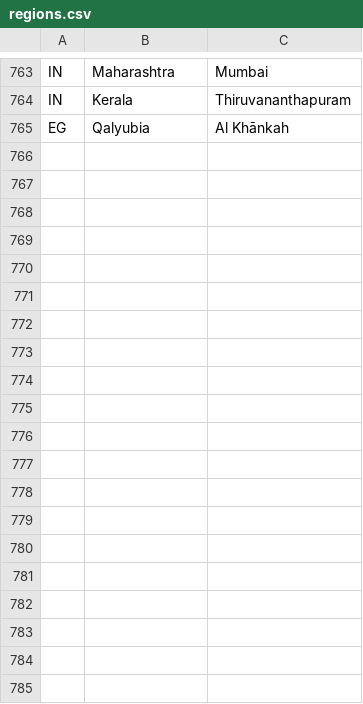
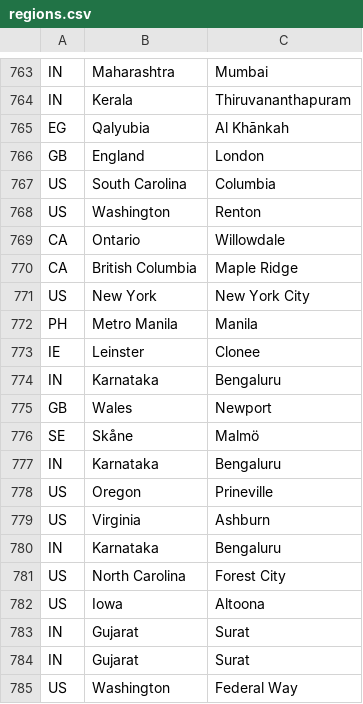
Before and after one commit to adithyarao3103/adithyarao3103.github.io, a CSV file: regions-process/regions.csv, drawn as a sheet; only a part is shown, gaps mark what is left out; the diff covers the shown part only; the diff names each change by its address in the sheet, - before the commit and + after, or states it on an @@ line.

```diff
--- a/regions-process/regions.csv
+++ b/regions-process/regions.csv
+row 766: GB | England | London
+row 767: US | South Carolina | Columbia
+row 768: US | Washington | Renton
+row 769: CA | Ontario | Willowdale
+row 770: CA | British Columbia | Maple Ridge
+row 771: US | New York | New York City
+row 772: PH | Metro Manila | Manila
+row 773: IE | Leinster | Clonee
+row 774: IN | Karnataka | Bengaluru
+row 775: GB | Wales | Newport
+row 776: SE | Skåne | Malmö
+row 777: IN | Karnataka | Bengaluru
+row 778: US | Oregon | Prineville
+row 779: US | Virginia | Ashburn
+row 780: IN | Karnataka | Bengaluru
+row 781: US | North Carolina | Forest City
+row 782: US | Iowa | Altoona
+row 783: IN | Gujarat | Surat
+row 784: IN | Gujarat | Surat
+row 785: US | Washington | Federal Way
```
Also changed, not shown: 14 added rows elsewhere in this file, 4 other files.
